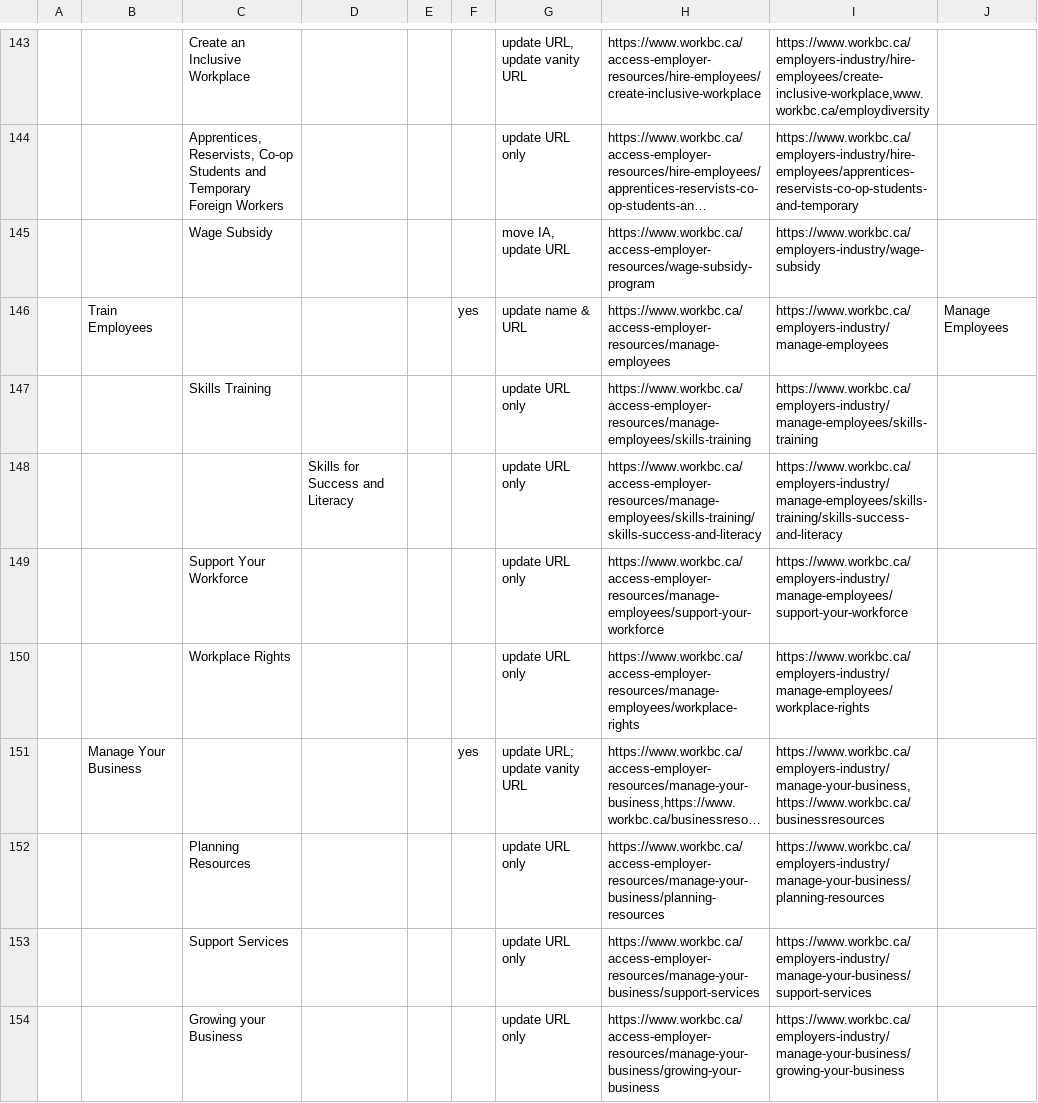
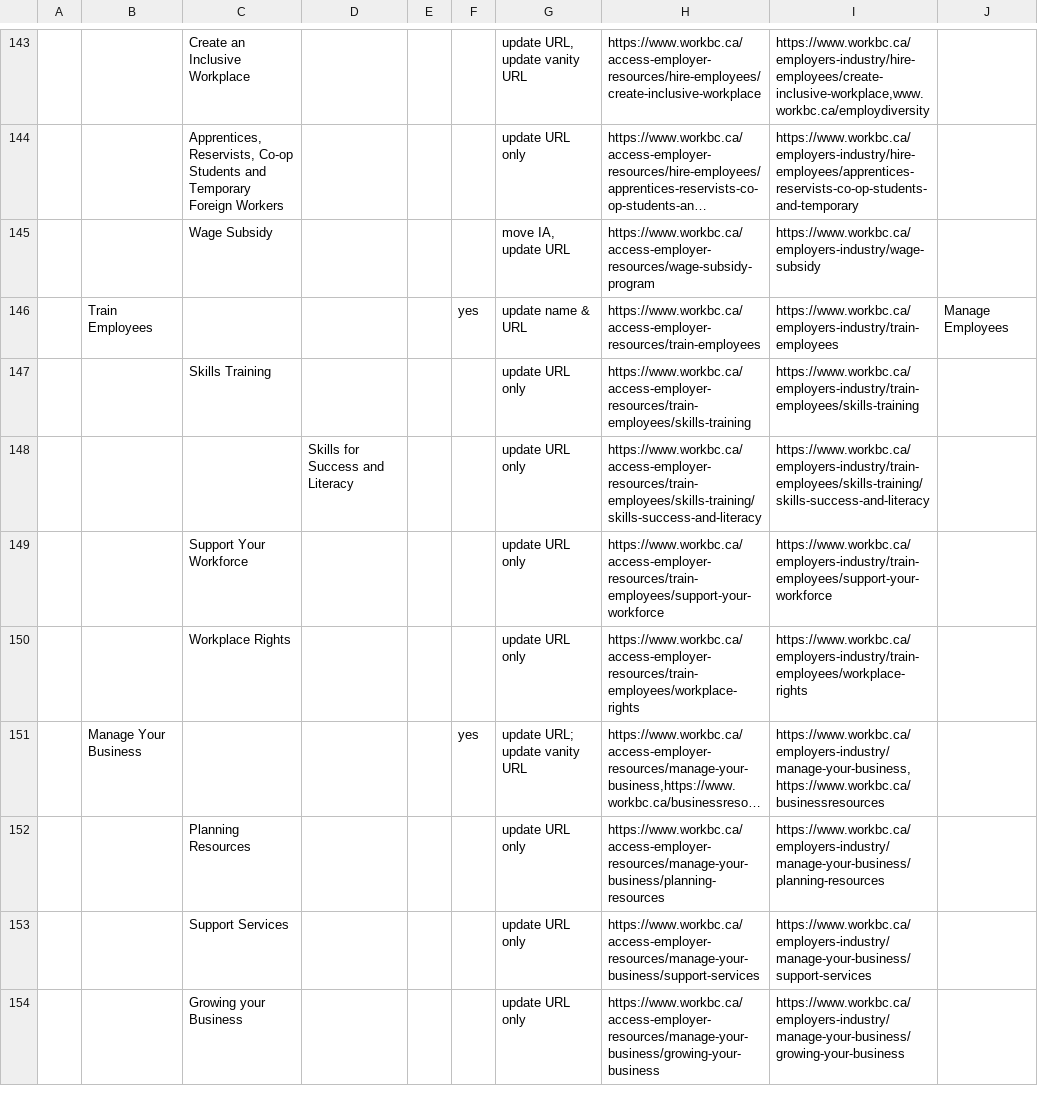
Before and after one commit to bcgov/workbc-main, a CSV file: src/web/modules/custom/workbc_custom/data/ia_2026.csv, drawn as a sheet; only a part is shown, gaps mark what is left out; long unchanged cells end in …; the diff names each change by its address in the sheet, - before the commit and + after, or states it on an @@ line.

Commit message:
[WBCAMS-1561] Adjust Train Employees links

```diff
--- a/src/web/modules/custom/workbc_custom/data/ia_2026.csv
+++ b/src/web/modules/custom/workbc_custom/data/ia_2026.csv
-H146: https://www.workbc.ca/access-employer-resources/manage-employees
+H146: https://www.workbc.ca/access-employer-resources/train-employees
-I146: https://www.workbc.ca/employers-industry/manage-employees
+I146: https://www.workbc.ca/employers-industry/train-employees
-H147: https://www.workbc.ca/access-employer-resources/manage-employees/skills-training
+H147: https://www.workbc.ca/access-employer-resources/train-employees/skills-training
-I147: https://www.workbc.ca/employers-industry/manage-employees/skills-training
+I147: https://www.workbc.ca/employers-industry/train-employees/skills-training
-H148: https://www.workbc.ca/access-employer-resources/manage-employees/skills-training/skills-success-and-literacy
+H148: https://www.workbc.ca/access-employer-resources/train-employees/skills-training/skills-success-and-literacy
-I148: https://www.workbc.ca/employers-industry/manage-employees/skills-training/skills-success-and-literacy
+I148: https://www.workbc.ca/employers-industry/train-employees/skills-training/skills-success-and-literacy
-H149: https://www.workbc.ca/access-employer-resources/manage-employees/support-your-workforce
+H149: https://www.workbc.ca/access-employer-resources/train-employees/support-your-workforce
-I149: https://www.workbc.ca/employers-industry/manage-employees/support-your-workforce
+I149: https://www.workbc.ca/employers-industry/train-employees/support-your-workforce
-H150: https://www.workbc.ca/access-employer-resources/manage-employees/workplace-rights
+H150: https://www.workbc.ca/access-employer-resources/train-employees/workplace-rights
-I150: https://www.workbc.ca/employers-industry/manage-employees/workplace-rights
+I150: https://www.workbc.ca/employers-industry/train-employees/workplace-rights
```
